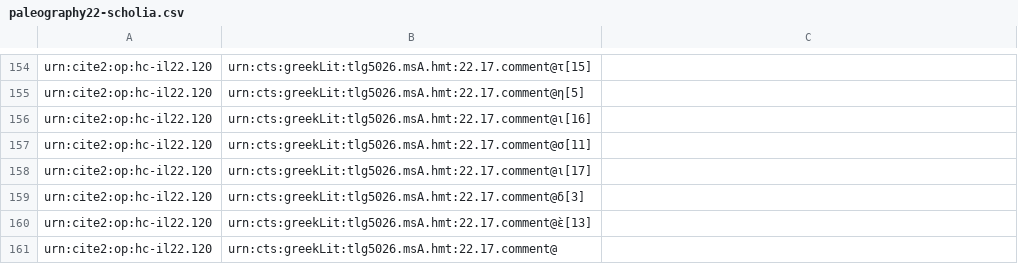
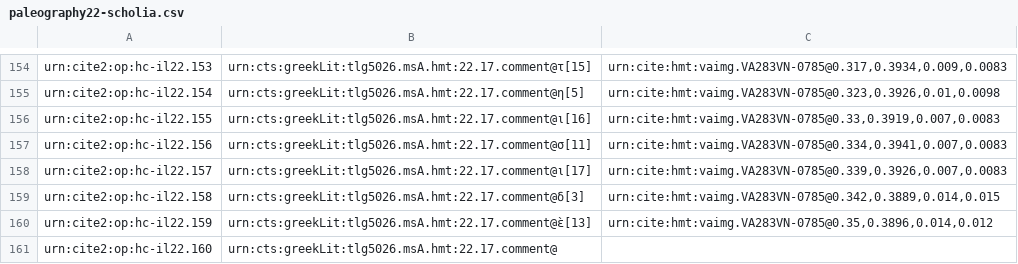
Before and after one commit to hmteditors/closed-hmt-22, a CSV file: collections/paleography22-scholia.csv, drawn as a sheet; only a part is shown, gaps mark what is left out; the diff covers the shown part only; the diff names each change by its address in the sheet, - before the commit and + after, or states it on an @@ line.

```diff
--- a/collections/paleography22-scholia.csv
+++ b/collections/paleography22-scholia.csv
-A154: urn:cite2:op:hc-il22.120
+A154: urn:cite2:op:hc-il22.153
-C154: (empty)
+C154: urn:cite:hmt:vaimg.VA283VN-0785@0.317,0.3934,0.009,0.0083
-A155: urn:cite2:op:hc-il22.120
+A155: urn:cite2:op:hc-il22.154
-C155: (empty)
+C155: urn:cite:hmt:vaimg.VA283VN-0785@0.323,0.3926,0.01,0.0098
-A156: urn:cite2:op:hc-il22.120
+A156: urn:cite2:op:hc-il22.155
-C156: (empty)
+C156: urn:cite:hmt:vaimg.VA283VN-0785@0.33,0.3919,0.007,0.0083
-A157: urn:cite2:op:hc-il22.120
+A157: urn:cite2:op:hc-il22.156
-C157: (empty)
+C157: urn:cite:hmt:vaimg.VA283VN-0785@0.334,0.3941,0.007,0.0083
-A158: urn:cite2:op:hc-il22.120
+A158: urn:cite2:op:hc-il22.157
-C158: (empty)
+C158: urn:cite:hmt:vaimg.VA283VN-0785@0.339,0.3926,0.007,0.0083
-A159: urn:cite2:op:hc-il22.120
+A159: urn:cite2:op:hc-il22.158
-C159: (empty)
+C159: urn:cite:hmt:vaimg.VA283VN-0785@0.342,0.3889,0.014,0.015
-A160: urn:cite2:op:hc-il22.120
+A160: urn:cite2:op:hc-il22.159
-C160: (empty)
+C160: urn:cite:hmt:vaimg.VA283VN-0785@0.35,0.3896,0.014,0.012
-A161: urn:cite2:op:hc-il22.120
+A161: urn:cite2:op:hc-il22.160
```
Also changed, not shown: 2 added rows, 2 removed rows and 60 edited cells elsewhere in this file.
